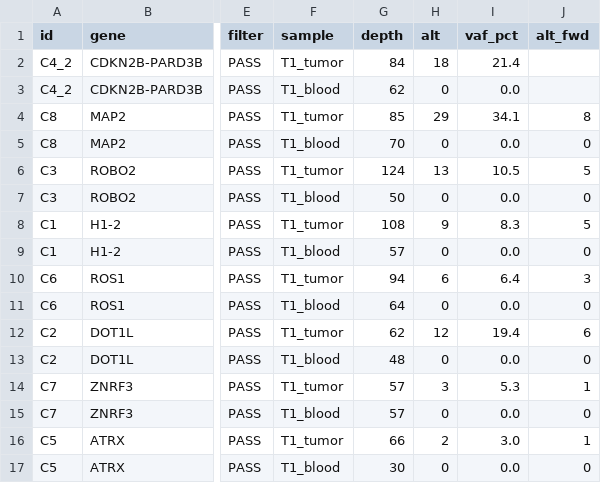
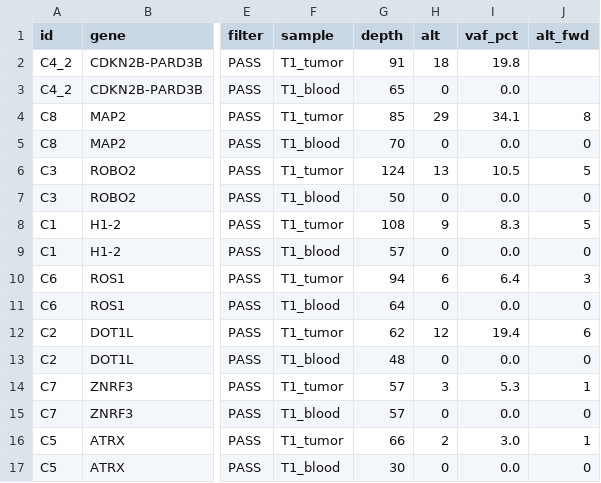
Before and after one commit to mgdouq-sudo/osteosarc-igv-validation, a TSV file: skill_results/T1/tables/support_counts.tsv, drawn as a sheet; only a part is shown, gaps mark what is left out; the diff names each change by its address in the sheet, - before the commit and + after, or states it on an @@ line.

```diff
--- a/skill_results/T1/tables/support_counts.tsv
+++ b/skill_results/T1/tables/support_counts.tsv
-G2 (depth): 84
+G2 (depth): 91
-I2 (vaf_pct): 21.4
+I2 (vaf_pct): 19.8
-G3 (depth): 62
+G3 (depth): 65
```
Also changed, not shown: skill_results/igv_agreement.tsv, skill_results/summary.tsv, 37 other files.
